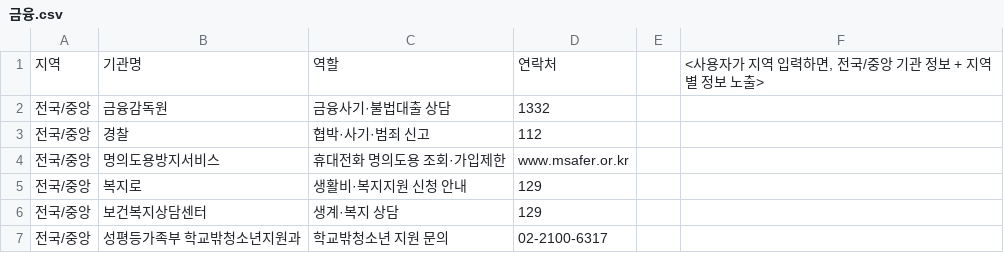
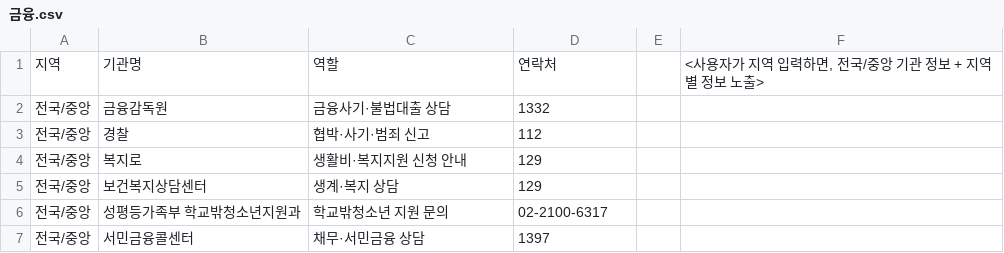
Before and after one commit to iLaw-app/iLaw-backend, a CSV file: prisma/data/agencies/금융.csv, drawn as a sheet; only a part is shown; the shorter side is filled out with more unchanged rows.

```diff
--- a/prisma/data/agencies/금융.csv
+++ b/prisma/data/agencies/금융.csv
@@ -3,3 +3,2 @@
 전국/중앙,경찰,협박·사기·범죄 신고,112,,
-전국/중앙,명의도용방지서비스,휴대전화 명의도용 조회·가입제한,www.msafer.or.kr,,
 전국/중앙,복지로,생활비·복지지원 신청 안내,129,,
```
Also changed, not shown: prisma/data/agencies/노동.csv, prisma/data/agencies/온라인폭력.csv, 1 other file.
